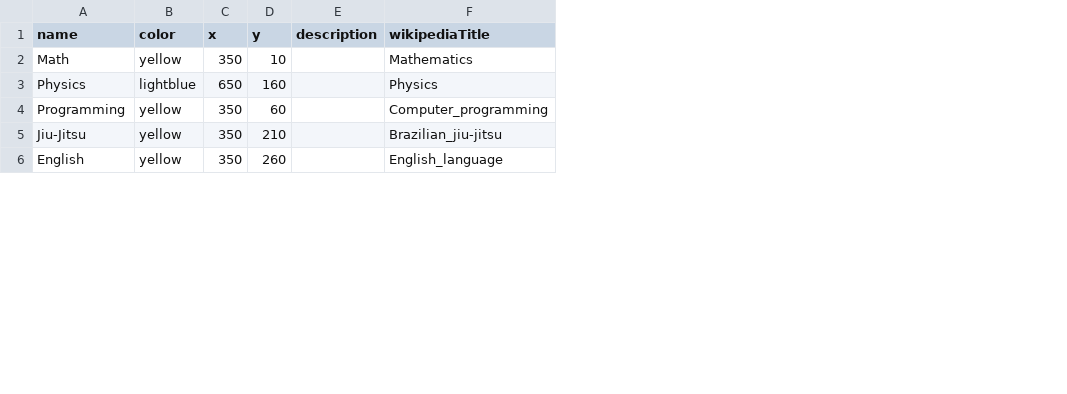
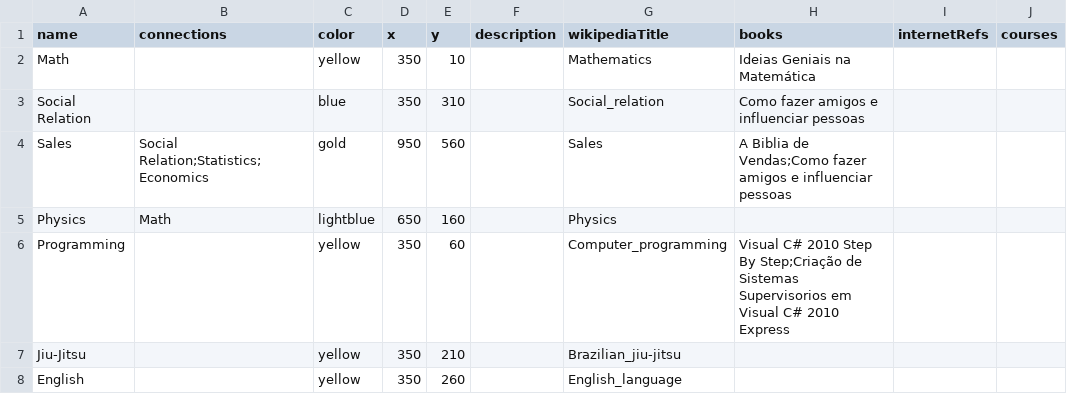
Before and after one commit to iolucas/Learn3, a CSV file: userdata.csv, drawn as a sheet; only a part is shown; addresses are those after the commit; the diff covers the shown part only; the diff names each change by its address in the sheet, - before the commit and + after, or states it on an @@ line.

```diff
--- a/userdata.csv
+++ b/userdata.csv
+column B (connections), row 5: Math
+column H (books), row 2: Ideias Geniais na Matemática; row 6: Visual C# 2010 Step By Step;Criação de Sistemas Supervisorios em Visual C# 2010 Express
+column I (internetRefs), empty
+column J (courses), empty
+row 3: Social Relation |  | blue | 350 | 310 |  | Social_relation | Como fazer amigos e influenciar pessoas
+row 4: Sales | Social Relation;Statistics;Economics | gold | 950 | 560 |  | Sales | A Biblia de Vendas;Como fazer amigos e influenciar pessoas
```
Also changed, not shown: 8 edited cells elsewhere in this file, 2 other files.
